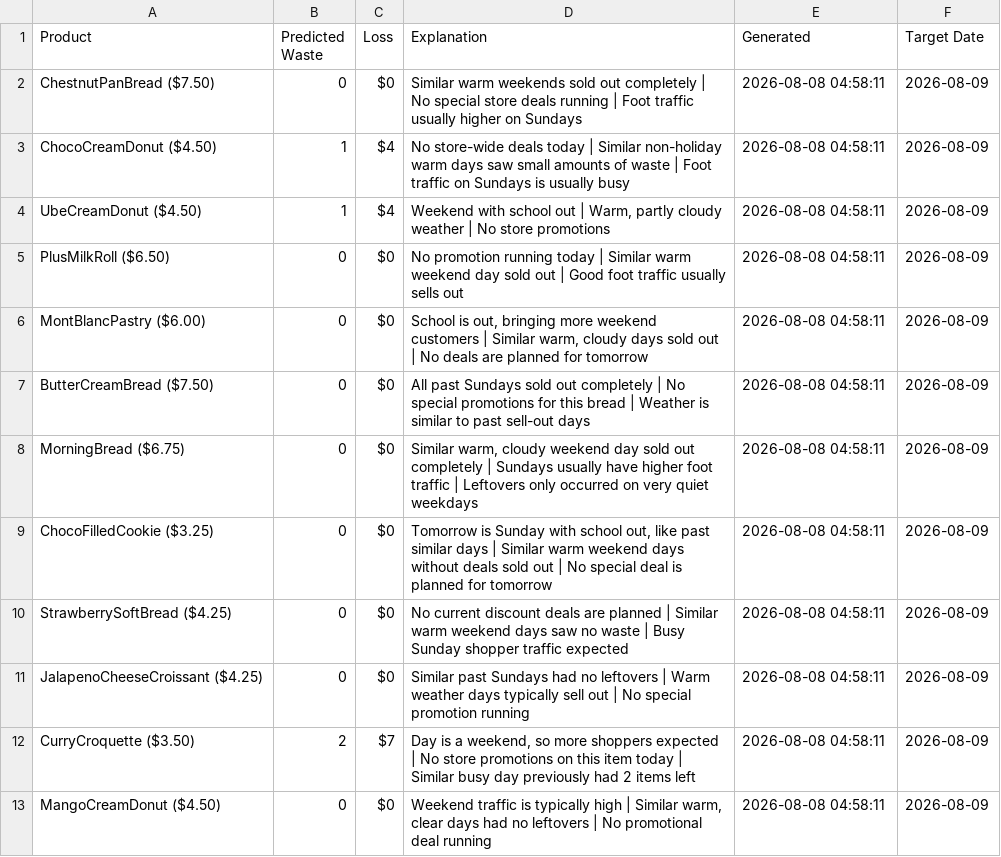
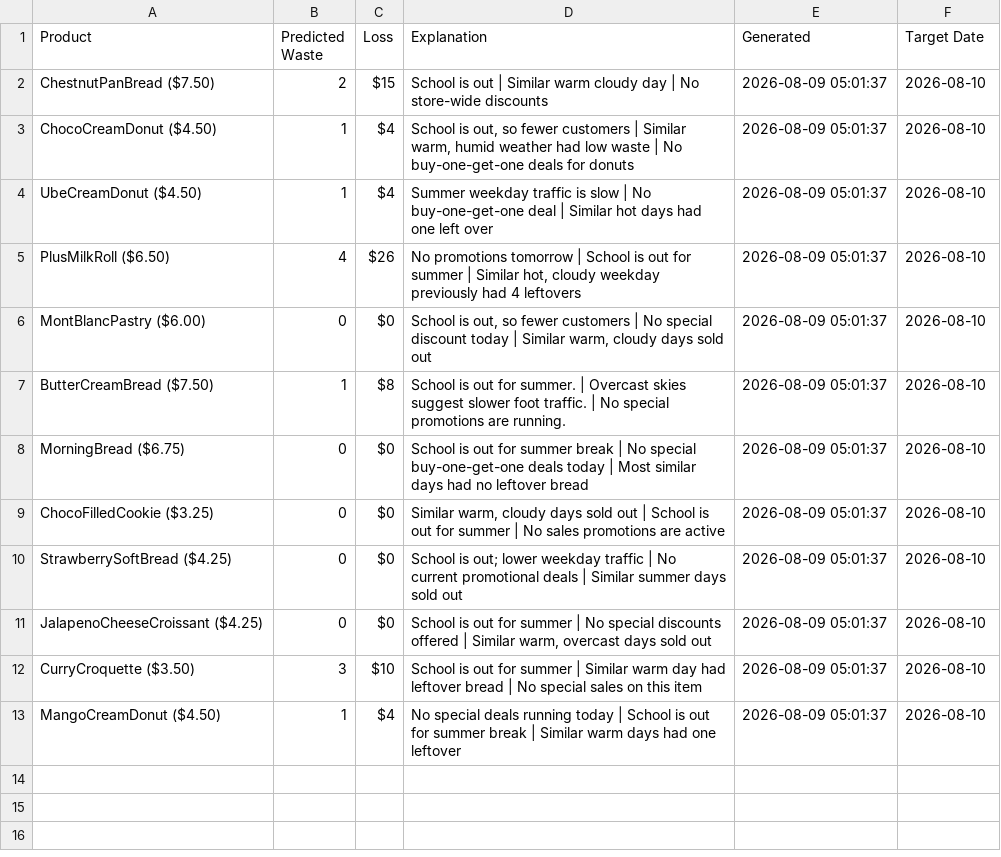
Before and after one commit to nrmcbride/tlj-waste-forecaster, a CSV file: data/latest_forecast.csv, drawn as a sheet.

```diff
--- a/data/latest_forecast.csv
+++ b/data/latest_forecast.csv
@@ -1,13 +1,13 @@
 Product,Predicted Waste,Loss,Explanation,Generated,Target Date
-ChestnutPanBread ($7.50),0,$0,Similar warm weekends sold out completely | No special store deals running | Foot traffic usually higher on Sundays,2026-08-08 04:58:11,2026-08-09
-ChocoCreamDonut ($4.50),1,$4,No store-wide deals today | Similar non-holiday warm days saw small amounts of waste | Foot traffic on Sundays is usually busy,2026-08-08 04:58:11,2026-08-09
-UbeCreamDonut ($4.50),1,$4,"Weekend with school out | Warm, partly cloudy weather | No store promotions",2026-08-08 04:58:11,2026-08-09
-PlusMilkRoll ($6.50),0,$0,No promotion running today | Similar warm weekend day sold out | Good foot traffic usually sells out,2026-08-08 04:58:11,2026-08-09
-MontBlancPastry ($6.00),0,$0,"School is out, bringing more weekend customers | Similar warm, cloudy days sold out | No deals are planned for tomorrow",2026-08-08 04:58:11,2026-08-09
-ButterCreamBread ($7.50),0,$0,All past Sundays sold out completely | No special promotions for this bread | Weather is similar to past sell-out days,2026-08-08 04:58:11,2026-08-09
-MorningBread ($6.75),0,$0,"Similar warm, cloudy weekend day sold out completely | Sundays usually have higher foot traffic | Leftovers only occurred on very quiet weekdays",2026-08-08 04:58:11,2026-08-09
-ChocoFilledCookie ($3.25),0,$0,"Tomorrow is Sunday with school out, like past similar days | Similar warm weekend days without deals sold out | No special deal is planned for tomorrow",2026-08-08 04:58:11,2026-08-09
-StrawberrySoftBread ($4.25),0,$0,No current discount deals are planned | Similar warm weekend days saw no waste | Busy Sunday shopper traffic expected,2026-08-08 04:58:11,2026-08-09
-JalapenoCheeseCroissant ($4.25),0,$0,Similar past Sundays had no leftovers | Warm weather days typically sell out | No special promotion running,2026-08-08 04:58:11,2026-08-09
-CurryCroquette ($3.50),2,$7,"Day is a weekend, so more shoppers expected | No store promotions on this item today | Similar busy day previously had 2 items left",2026-08-08 04:58:11,2026-08-09
-MangoCreamDonut ($4.50),0,$0,"Weekend traffic is typically high | Similar warm, clear days had no leftovers | No promotional deal running",2026-08-08 04:58:11,2026-08-09
+ChestnutPanBread ($7.50),2,$15,School is out | Similar warm cloudy day | No store-wide discounts,2026-08-09 05:01:37,2026-08-10
+ChocoCreamDonut ($4.50),1,$4,"School is out, so fewer customers | Similar warm, humid weather had low waste | No buy-one-get-one deals for donuts",2026-08-09 05:01:37,2026-08-10
+UbeCreamDonut ($4.50),1,$4,Summer weekday traffic is slow | No buy-one-get-one deal | Similar hot days had one left over,2026-08-09 05:01:37,2026-08-10
+PlusMilkRoll ($6.50),4,$26,"No promotions tomorrow | School is out for summer | Similar hot, cloudy weekday previously had 4 leftovers",2026-08-09 05:01:37,2026-08-10
+MontBlancPastry ($6.00),0,$0,"School is out, so fewer customers | No special discount today | Similar warm, cloudy days sold out",2026-08-09 05:01:37,2026-08-10
+ButterCreamBread ($7.50),1,$8,School is out for summer. | Overcast skies suggest slower foot traffic. | No special promotions are running.,2026-08-09 05:01:37,2026-08-10
+MorningBread ($6.75),0,$0,School is out for summer break | No special buy-one-get-one deals today | Most similar days had no leftover bread,2026-08-09 05:01:37,2026-08-10
+ChocoFilledCookie ($3.25),0,$0,"Similar warm, cloudy days sold out | School is out for summer | No sales promotions are active",2026-08-09 05:01:37,2026-08-10
+StrawberrySoftBread ($4.25),0,$0,School is out; lower weekday traffic | No current promotional deals | Similar summer days sold out,2026-08-09 05:01:37,2026-08-10
+JalapenoCheeseCroissant ($4.25),0,$0,"School is out for summer | No special discounts offered | Similar warm, overcast days sold out",2026-08-09 05:01:37,2026-08-10
+CurryCroquette ($3.50),3,$10,School is out for summer | Similar warm day had leftover bread | No special sales on this item,2026-08-09 05:01:37,2026-08-10
+MangoCreamDonut ($4.50),1,$4,No special deals running today | School is out for summer break | Similar warm days had one leftover,2026-08-09 05:01:37,2026-08-10
```
